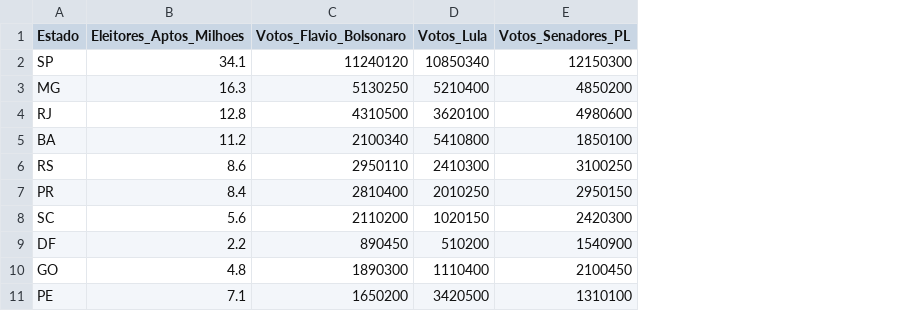
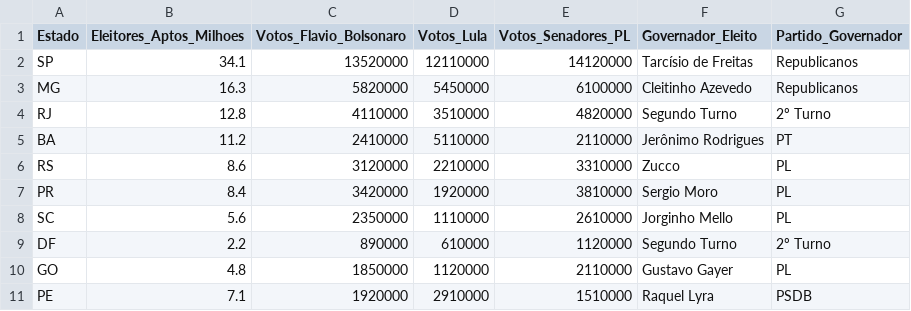
Before and after one commit to Rogersamacedo/eleicao-2026-primeiro-turno, a CSV file: dados/eleicao_2026.csv, drawn as a sheet; the diff names each change by its address in the sheet, - before the commit and + after, or states it on an @@ line.

Commit message:
feat: implementado filtros dinamicos de ordenacao, top n estados e painel de governadores

```diff
--- a/dados/eleicao_2026.csv
+++ b/dados/eleicao_2026.csv
+column F (Governador_Eleito), rows 2-11: Tarcísio de Freitas | Cleitinho Azevedo | Segundo Turno | Jerônimo Rodrigues | Zucco | Sergio Moro | Jorginho Mello | Segundo Turno | Gustavo Gayer | Raquel Lyra
+column G (Partido_Governador), rows 2-11: Republicanos | Republicanos | 2º Turno | PT | PL | PL | PL | 2º Turno | PL | PSDB
-C2 (Votos_Flavio_Bolsonaro): 11240120
+C2 (Votos_Flavio_Bolsonaro): 13520000
-D2 (Votos_Lula): 10850340
+D2 (Votos_Lula): 12110000
-E2 (Votos_Senadores_PL): 12150300
+E2 (Votos_Senadores_PL): 14120000
-C3 (Votos_Flavio_Bolsonaro): 5130250
+C3 (Votos_Flavio_Bolsonaro): 5820000
-D3 (Votos_Lula): 5210400
+D3 (Votos_Lula): 5450000
-E3 (Votos_Senadores_PL): 4850200
+E3 (Votos_Senadores_PL): 6100000
-C4 (Votos_Flavio_Bolsonaro): 4310500
+C4 (Votos_Flavio_Bolsonaro): 4110000
-D4 (Votos_Lula): 3620100
+D4 (Votos_Lula): 3510000
-E4 (Votos_Senadores_PL): 4980600
+E4 (Votos_Senadores_PL): 4820000
-C5 (Votos_Flavio_Bolsonaro): 2100340
+C5 (Votos_Flavio_Bolsonaro): 2410000
-D5 (Votos_Lula): 5410800
+D5 (Votos_Lula): 5110000
-E5 (Votos_Senadores_PL): 1850100
+E5 (Votos_Senadores_PL): 2110000
-C6 (Votos_Flavio_Bolsonaro): 2950110
+C6 (Votos_Flavio_Bolsonaro): 3120000
-D6 (Votos_Lula): 2410300
+D6 (Votos_Lula): 2210000
-E6 (Votos_Senadores_PL): 3100250
+E6 (Votos_Senadores_PL): 3310000
-C7 (Votos_Flavio_Bolsonaro): 2810400
+C7 (Votos_Flavio_Bolsonaro): 3420000
-D7 (Votos_Lula): 2010250
+D7 (Votos_Lula): 1920000
-E7 (Votos_Senadores_PL): 2950150
+E7 (Votos_Senadores_PL): 3810000
-C8 (Votos_Flavio_Bolsonaro): 2110200
+C8 (Votos_Flavio_Bolsonaro): 2350000
-D8 (Votos_Lula): 1020150
+D8 (Votos_Lula): 1110000
-E8 (Votos_Senadores_PL): 2420300
+E8 (Votos_Senadores_PL): 2610000
-C9 (Votos_Flavio_Bolsonaro): 890450
+C9 (Votos_Flavio_Bolsonaro): 890000
-D9 (Votos_Lula): 510200
+D9 (Votos_Lula): 610000
-E9 (Votos_Senadores_PL): 1540900
+E9 (Votos_Senadores_PL): 1120000
-C10 (Votos_Flavio_Bolsonaro): 1890300
+C10 (Votos_Flavio_Bolsonaro): 1850000
-D10 (Votos_Lula): 1110400
+D10 (Votos_Lula): 1120000
-E10 (Votos_Senadores_PL): 2100450
+E10 (Votos_Senadores_PL): 2110000
-C11 (Votos_Flavio_Bolsonaro): 1650200
+C11 (Votos_Flavio_Bolsonaro): 1920000
-D11 (Votos_Lula): 3420500
+D11 (Votos_Lula): 2910000
-E11 (Votos_Senadores_PL): 1310100
+E11 (Votos_Senadores_PL): 1510000
```
Also changed, not shown: 1 other file.
